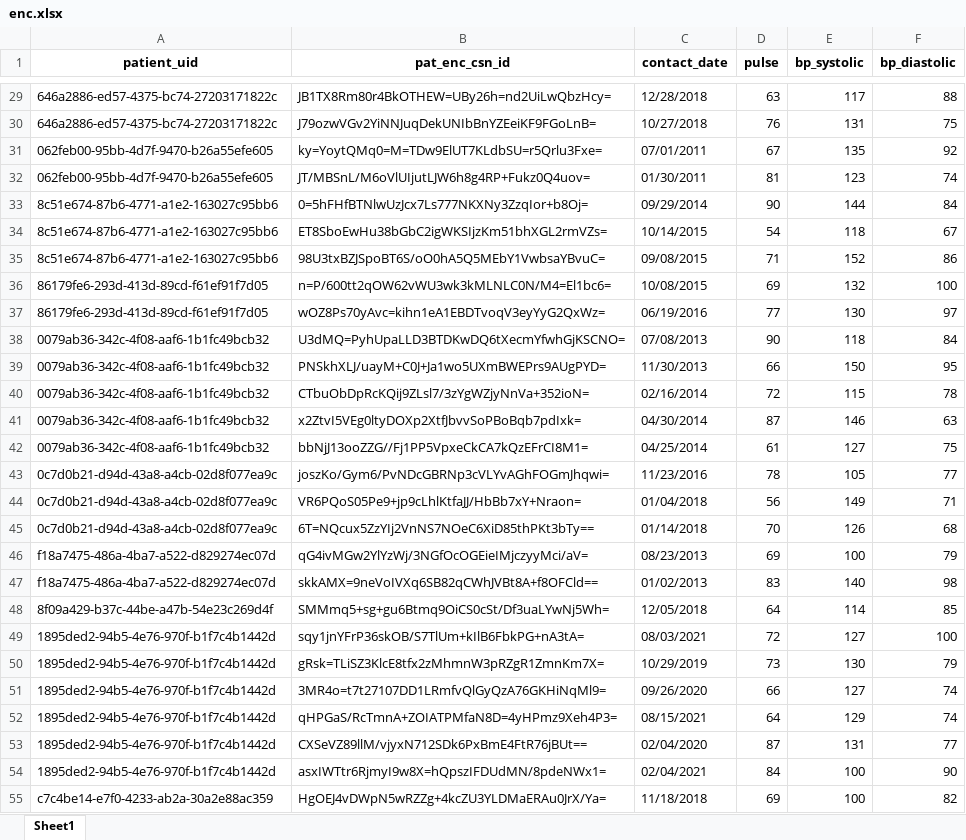
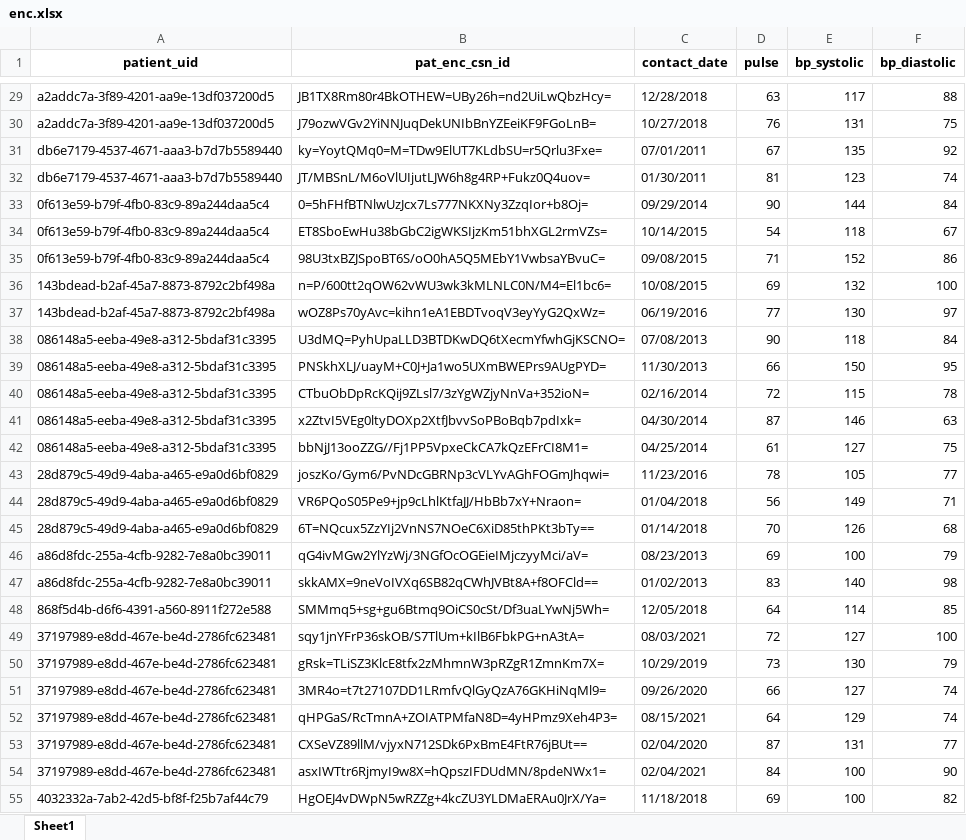
Before and after one commit to yash-lahoti/source-processing-scripts, an Excel workbook: sample_data/enc.xlsx, sheet Sheet1, drawn as a sheet; only a part is shown, gaps mark what is left out; values as stored, in another font and other column widths than the file's, no borders; the diff covers the shown part only; the diff names each change by its address in the sheet, - before the commit and + after, or states it on an @@ line.

```diff
--- a/sample_data/enc.xlsx (sheet Sheet1)
+++ b/sample_data/enc.xlsx (sheet Sheet1)
-A29:A30 (patient_uid): 646a2886-ed57-4375-bc74-27203171822c
+A29:A30 (patient_uid): a2addc7a-3f89-4201-aa9e-13df037200d5
-A31:A32 (patient_uid): 062feb00-95bb-4d7f-9470-b26a55efe605
+A31:A32 (patient_uid): db6e7179-4537-4671-aaa3-b7d7b5589440
-A33:A35 (patient_uid): 8c51e674-87b6-4771-a1e2-163027c95bb6
+A33:A35 (patient_uid): 0f613e59-b79f-4fb0-83c9-89a244daa5c4
-A36:A37 (patient_uid): 86179fe6-293d-413d-89cd-f61ef91f7d05
+A36:A37 (patient_uid): 143bdead-b2af-45a7-8873-8792c2bf498a
-A38:A42 (patient_uid): 0079ab36-342c-4f08-aaf6-1b1fc49bcb32
+A38:A42 (patient_uid): 086148a5-eeba-49e8-a312-5bdaf31c3395
-A43:A45 (patient_uid): 0c7d0b21-d94d-43a8-a4cb-02d8f077ea9c
+A43:A45 (patient_uid): 28d879c5-49d9-4aba-a465-e9a0d6bf0829
-A46:A47 (patient_uid): f18a7475-486a-4ba7-a522-d829274ec07d
+A46:A47 (patient_uid): a86d8fdc-255a-4cfb-9282-7e8a0bc39011
-A48 (patient_uid): 8f09a429-b37c-44be-a47b-54e23c269d4f
+A48 (patient_uid): 868f5d4b-d6f6-4391-a560-8911f272e588
-A49:A54 (patient_uid): 1895ded2-94b5-4e76-970f-b1f7c4b1442d
+A49:A54 (patient_uid): 37197989-e8dd-467e-be4d-2786fc623481
-A55 (patient_uid): c7c4be14-e7f0-4233-ab2a-30a2e88ac359
+A55 (patient_uid): 4032332a-7ab2-42d5-bf8f-f25b7af44c79
```
Also changed, not shown: 114 edited cells elsewhere in this sheet, sample_data/cohort.xlsx, sample_data/diagnosis.xlsx, 7 other files.
